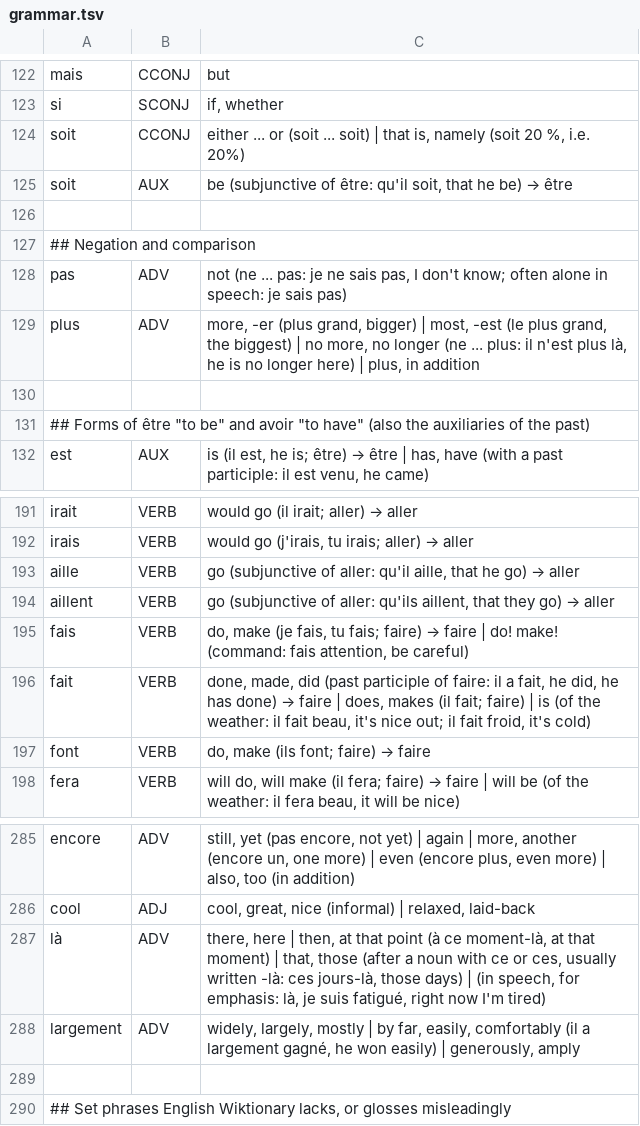
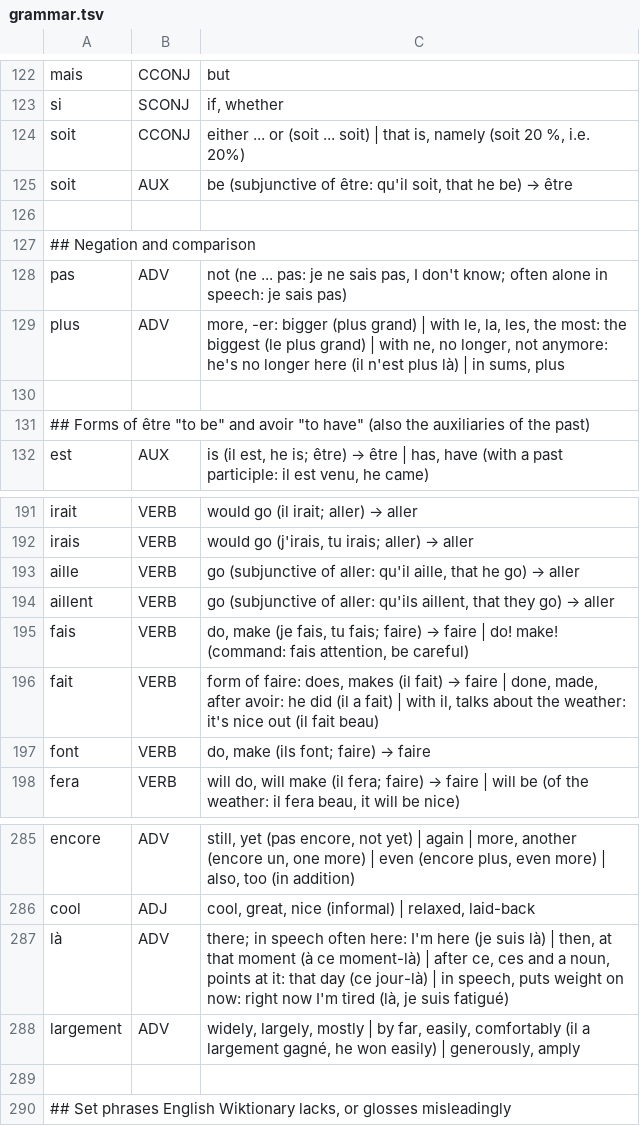
Before and after one commit to d0-lang/dict-server-ts, a TSV file: languages/fr/grammar.tsv, drawn as a sheet; only a part is shown, gaps mark what is left out.

```diff
--- a/languages/fr/grammar.tsv
+++ b/languages/fr/grammar.tsv
@@ -128,3 +128,3 @@ soit	AUX	be (subjunctive of être: qu'il soit, that he be) → être
 pas	ADV	not (ne ... pas: je ne sais pas, I don't know; often alone in speech: je sais pas)
-plus	ADV	more, -er (plus grand, bigger) | most, -est (le plus grand, the biggest) | no more, no longer (ne ... plus: il n'est plus là, he is no longer here) | plus, in addition
+plus	ADV	more, -er: bigger (plus grand) | with le, la, les, the most: the biggest (le plus grand) | with ne, no longer, not anymore: he's no longer here (il n'est plus là) | in sums, plus
 
@@ -195,3 +195,3 @@ aillent	VERB	go (subjunctive of aller: qu'ils aillent, that they go) → aller
 fais	VERB	do, make (je fais, tu fais; faire) → faire | do! make! (command: fais attention, be careful)
-fait	VERB	done, made, did (past participle of faire: il a fait, he did, he has done) → faire | does, makes (il fait; faire) | is (of the weather: il fait beau, it's nice out; il fait froid, it's cold)
+fait	VERB	form of faire: does, makes (il fait) → faire | done, made, after avoir: he did (il a fait) | with il, talks about the weather: it's nice out (il fait beau)
 font	VERB	do, make (ils font; faire) → faire
@@ -286,3 +286,3 @@ encore	ADV	still, yet (pas encore, not yet) | again | more, another (encore un,
 cool	ADJ	cool, great, nice (informal) | relaxed, laid-back
-là	ADV	there, here | then, at that point (à ce moment-là, at that moment) | that, those (after a noun with ce or ces, usually written -là: ces jours-là, those days) | (in speech, for emphasis: là, je suis fatigué, right now I'm tired)
+là	ADV	there; in speech often here: I'm here (je suis là) | then, at that moment (à ce moment-là) | after ce, ces and a noun, points at it: that day (ce jour-là) | in speech, puts weight on now: right now I'm tired (là, je suis fatigué)
 largement	ADV	widely, largely, mostly | by far, easily, comfortably (il a largement gagné, he won easily) | generously, amply
```
Also changed, not shown: languages/de/grammar.tsv, languages/ja/grammar.tsv, 4 other files.
